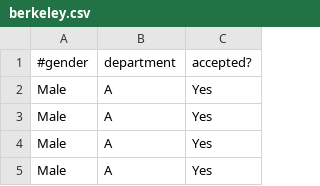
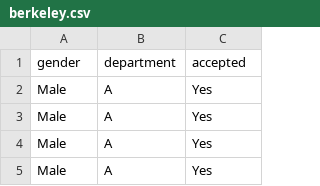
Before and after one commit to columbia/fairtest, a CSV file: data/berkeley.csv, drawn as a sheet; only a part is shown.

Commit message:
Adds results for medical app, adult and berkeley datasets. Adds stubs for the support of correlation measures

```diff
--- a/data/berkeley.csv
+++ b/data/berkeley.csv
@@ -1,2 +1,2 @@
-#gender,department,accepted?
+gender,department,accepted
 Male, A, Yes
```
Also changed, not shown: 20 other files.
